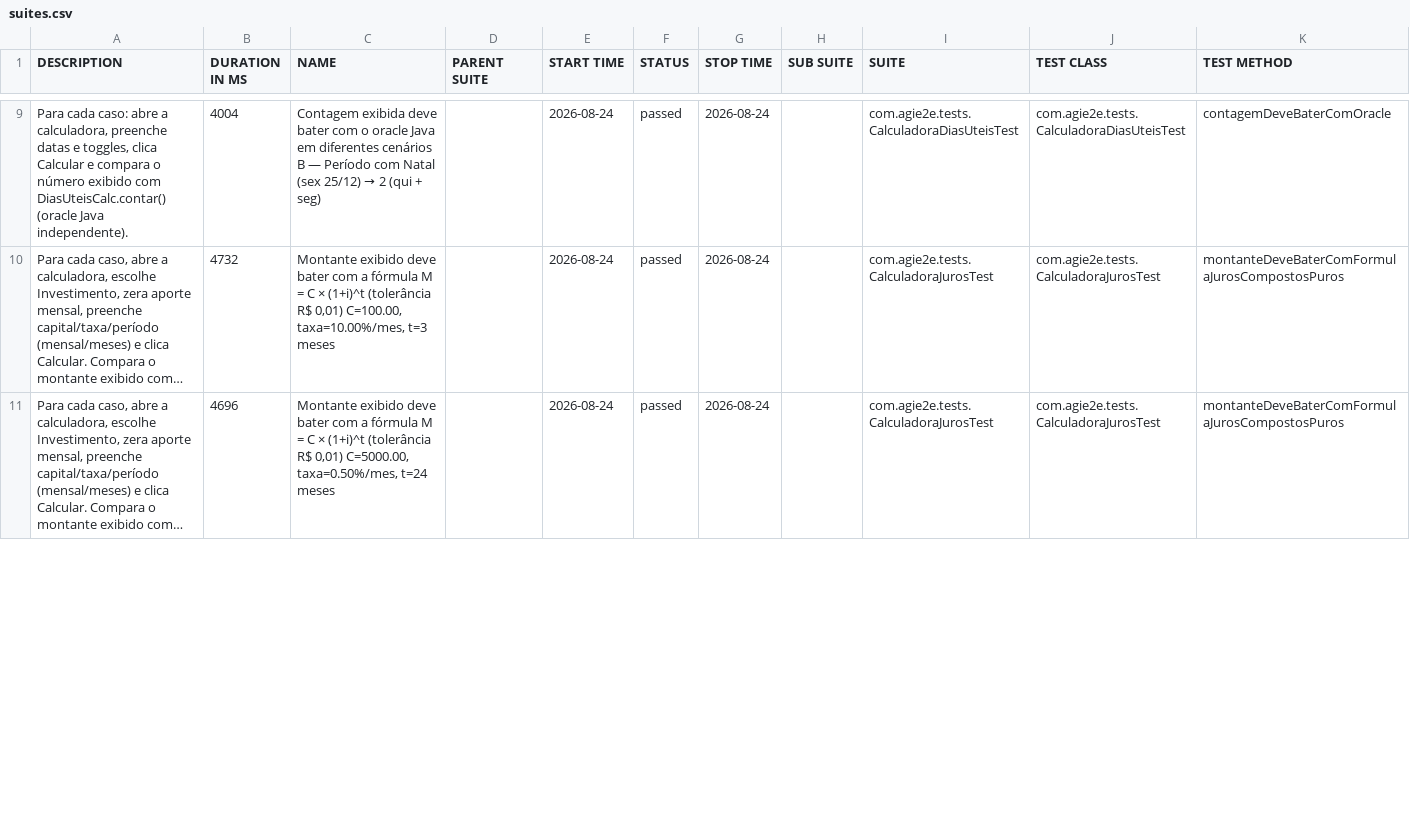
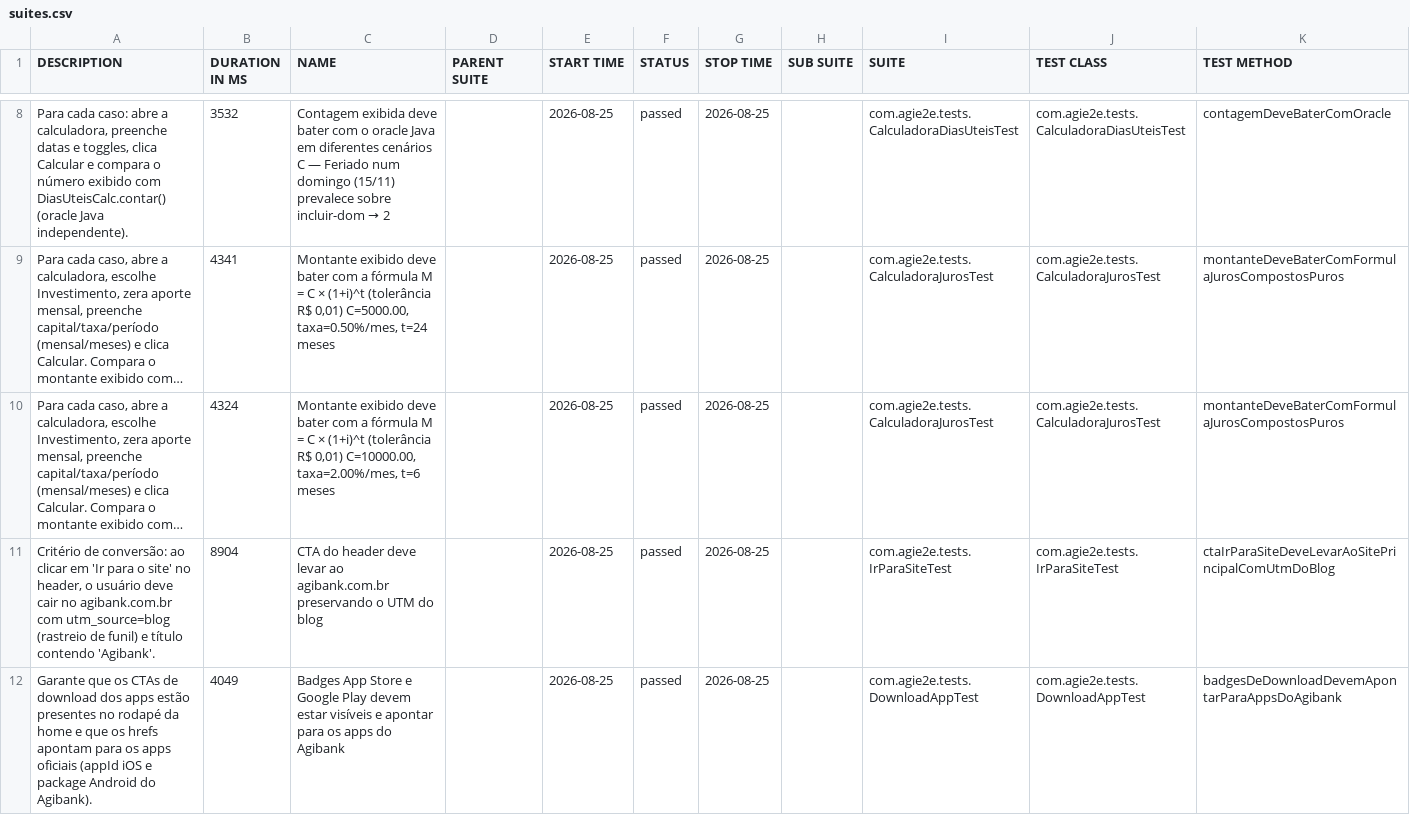
Before and after one commit to silasmarques/agi-e2e, a CSV file: data/suites.csv, drawn as a sheet; only a part is shown, gaps mark what is left out; long unchanged cells end in …; addresses are those after the commit; the diff covers the shown part only; the diff names each change by its address in the sheet, - before the commit and + after, or states it on an @@ line.

```diff
--- a/data/suites.csv
+++ b/data/suites.csv
-B8 (DURATION IN MS): 4004
+B8 (DURATION IN MS): 3532
@@ C8 (NAME): …diferentes cenários B — Período com Natal (sex 25/12) → 2 (qui + seg) → …diferentes cenários C — Feriado num domingo (15/11) prevalece sobre incluir-dom → 2 @@
-E8:E10 (START TIME): 2026-08-24
+E8:E10 (START TIME): 2026-08-25
-G8:G10 (STOP TIME): 2026-08-24
+G8:G10 (STOP TIME): 2026-08-25
-B9 (DURATION IN MS): 4732
+B9 (DURATION IN MS): 4341
-C9 (NAME): …R$ 0,01) C=100.00, taxa=10.00%/mes, t=3 meses
+C9 (NAME): …R$ 0,01) C=5000.00, taxa=0.50%/mes, t=24 meses
-B10 (DURATION IN MS): 4696
+B10 (DURATION IN MS): 4324
-C10 (NAME): …R$ 0,01) C=5000.00, taxa=0.50%/mes, t=24 meses
+C10 (NAME): …R$ 0,01) C=10000.00, taxa=2.00%/mes, t=6 meses
+row 11: Critério de conversão: ao clicar em 'Ir para o site' no header, o usuário deve cair no agibank.com.br com utm_source=blog (rastreio de funil) e título contendo 'Agibank'. | 8904 | CTA do header deve levar ao agibank.com.br preservando o UTM do blog |  | 2026-08-25 | passed | 2026-08-25 |  | com.agie2e.tests.IrParaSiteTest | com.agie2e.tests.IrParaSiteTest | ctaIrParaSiteDeveLevarAoSitePrincipalComUtmDoBlog
+row 12: Garante que os CTAs de download dos apps estão presentes no rodapé da home e que os hrefs apontam para os apps oficiais (appId iOS e package Android do Agibank). | 4049 | Badges App Store e Google Play devem estar visíveis e apontar para os apps do Agibank |  | 2026-08-25 | passed | 2026-08-25 |  | com.agie2e.tests.DownloadAppTest | com.agie2e.tests.DownloadAppTest | badgesDeDownloadDevemApontarParaAppsDoAgibank
```
Also changed, not shown: 5 added rows, 7 removed rows and 25 edited cells elsewhere in this file, data/behaviors.csv, 57 other files.
